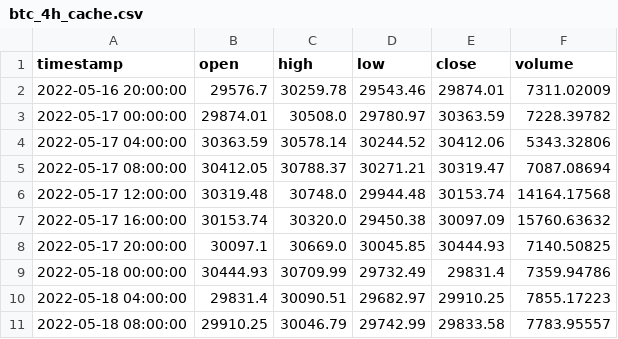
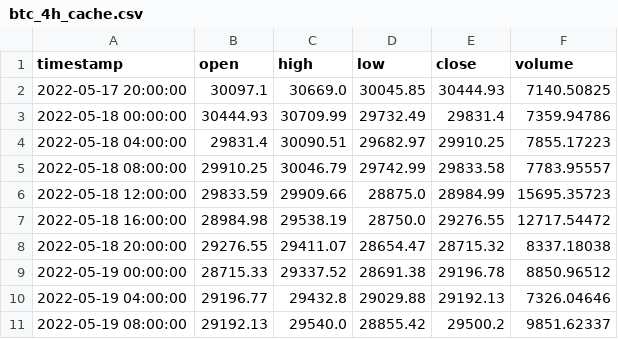
Before and after one commit to Saurishg/crypto-trading-bot, a CSV file: btc_4h_cache.csv, drawn as a sheet; only a part is shown; the shorter side is filled out with more unchanged rows; removed rows and columns are numbered as before the commit, all else as after; the diff covers the shown part only; the diff names each change by its address in the sheet, - before the commit and + after, or states it on an @@ line.

```diff
--- a/btc_4h_cache.csv
+++ b/btc_4h_cache.csv
-row 2: 2022-05-16 20:00:00 | 29576.7 | 30259.78 | 29543.46 | 29874.01 | 7311.02009
-row 3: 2022-05-17 00:00:00 | 29874.01 | 30508.0 | 29780.97 | 30363.59 | 7228.39782
-row 4: 2022-05-17 04:00:00 | 30363.59 | 30578.14 | 30244.52 | 30412.06 | 5343.32806
-row 5: 2022-05-17 08:00:00 | 30412.05 | 30788.37 | 30271.21 | 30319.47 | 7087.08694
-row 6: 2022-05-17 12:00:00 | 30319.48 | 30748.0 | 29944.48 | 30153.74 | 14164.17568
-row 7: 2022-05-17 16:00:00 | 30153.74 | 30320.0 | 29450.38 | 30097.09 | 15760.63632
```
Also changed, not shown: 24 added rows elsewhere in this file, 1 other file.
